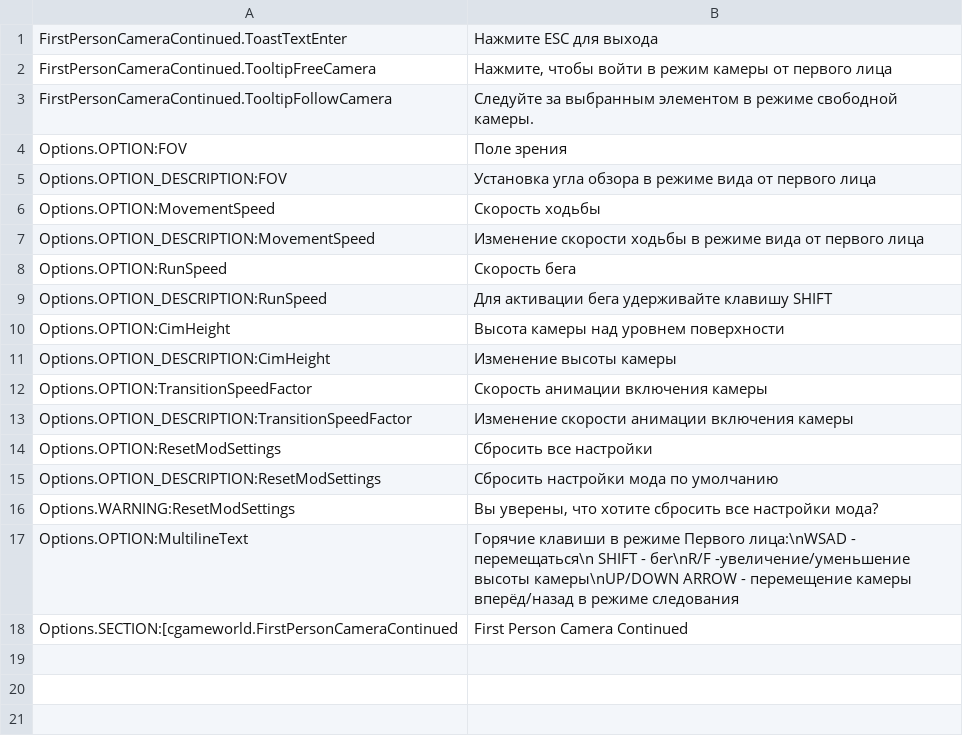
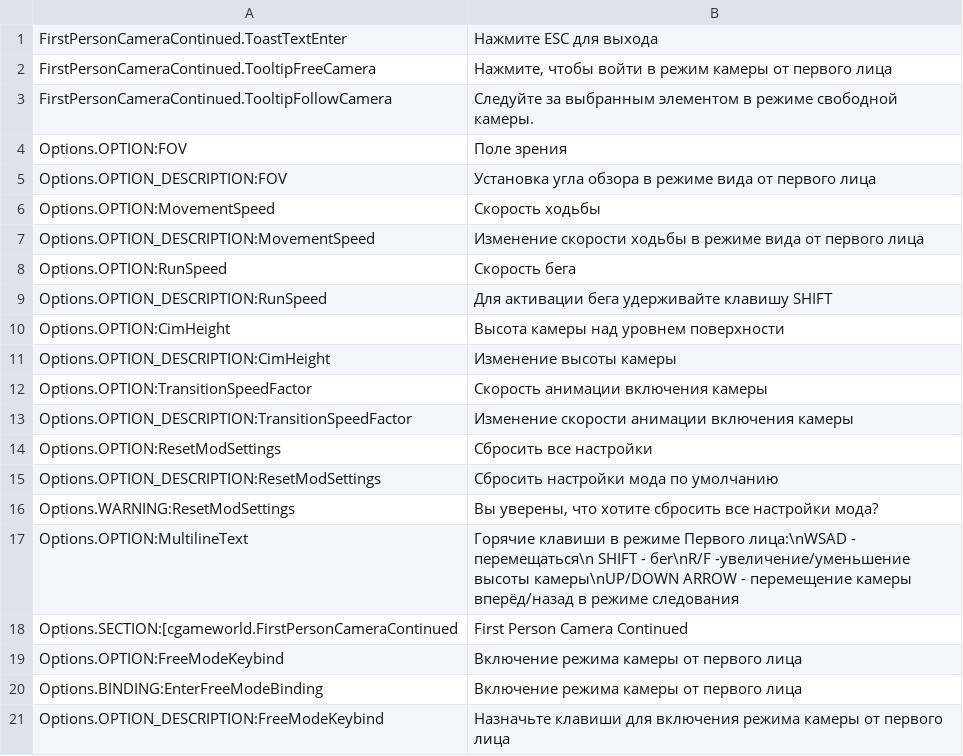
Before and after one commit to Cgameworld/FirstPersonCameraContinued, a CSV file: l10n/ru-RU.csv, drawn as a sheet.

Commit message:
es, fr, pl, ru, zh-hans, zh-hant translation updated

```diff
--- a/l10n/ru-RU.csv
+++ b/l10n/ru-RU.csv
@@ -18 +18,4 @@
 "Options.SECTION:[cgameworld.FirstPersonCameraContinued","First Person Camera Continued"
+"Options.OPTION:FreeModeKeybind","Включение режима камеры от первого лица"
+"Options.BINDING:EnterFreeModeBinding","Включение режима камеры от первого лица"
+"Options.OPTION_DESCRIPTION:FreeModeKeybind","Назначьте клавиши для включения режима камеры от первого лица"
```
Also changed, not shown: l10n/es-ES.csv, l10n/fr-FR.csv, 3 other files.
